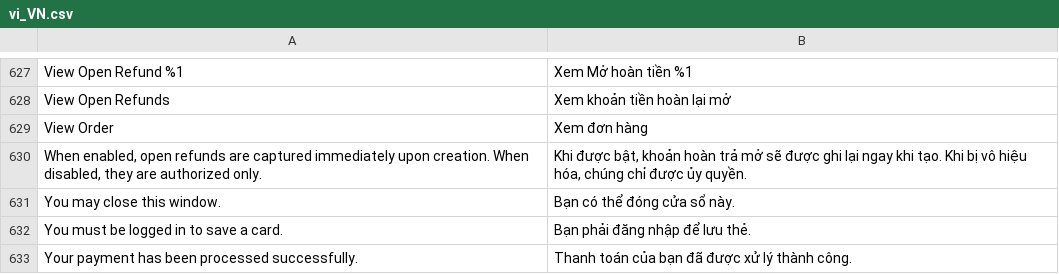
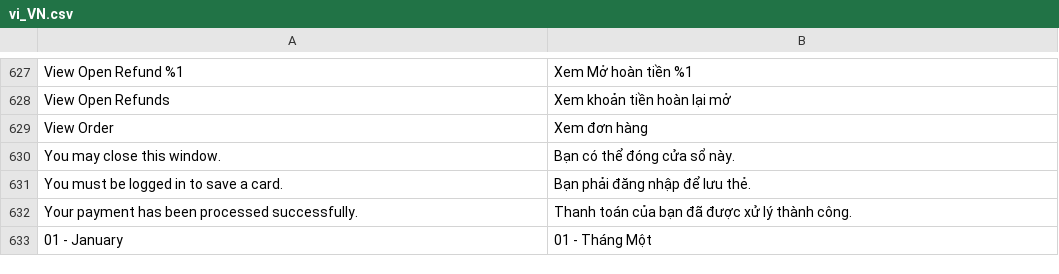
Before and after one commit to Fiserv/adobe-commerce-plugin, a CSV file: i18n/vi_VN.csv, drawn as a sheet; only a part is shown, gaps mark what is left out; the shorter side is filled out with more unchanged rows.

```diff
--- a/i18n/vi_VN.csv
+++ b/i18n/vi_VN.csv
@@ -629,3 +629,2 @@
 "View Order","Xem đơn hàng"
-"When enabled, open refunds are captured immediately upon creation. When disabled, they are authorized only.","Khi được bật, khoản hoàn trả mở sẽ được ghi lại ngay khi tạo. Khi bị vô hiệu hóa, chúng chỉ được ủy quyền."
 "You may close this window.","Bạn có thể đóng cửa sổ này."
```
Also changed, not shown: i18n/de_DE.csv, i18n/iw_IL.csv, 30 other files.
